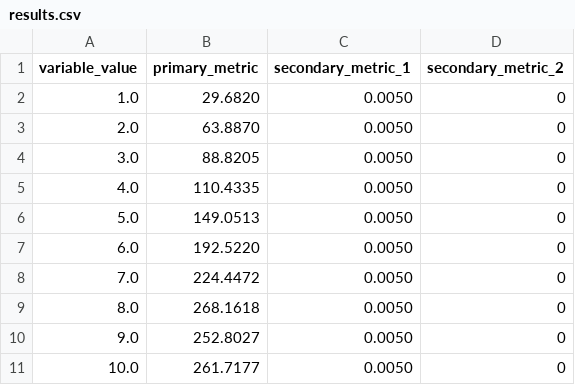
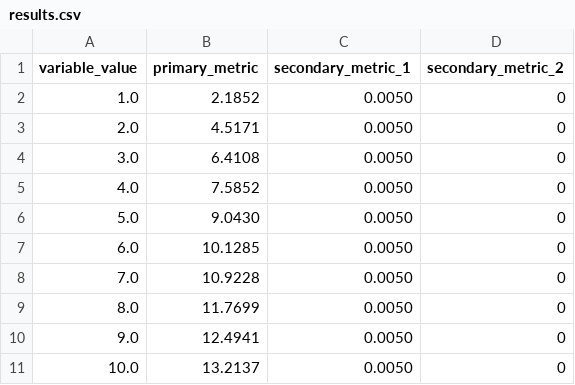
Before and after one commit to PopRangsimann/PLOSHA-RMFR, a CSV file: schemes/fed_dqn/exp3_workload_intensity/results.csv, drawn as a sheet.

```diff
--- a/schemes/fed_dqn/exp3_workload_intensity/results.csv
+++ b/schemes/fed_dqn/exp3_workload_intensity/results.csv
@@ -1,11 +1,11 @@
 variable_value,primary_metric,secondary_metric_1,secondary_metric_2
-1.0,29.6820,0.0050,0
-2.0,63.8870,0.0050,0
-3.0,88.8205,0.0050,0
-4.0,110.4335,0.0050,0
-5.0,149.0513,0.0050,0
-6.0,192.5220,0.0050,0
-7.0,224.4472,0.0050,0
-8.0,268.1618,0.0050,0
-9.0,252.8027,0.0050,0
-10.0,261.7177,0.0050,0
+1.0,2.1852,0.0050,0
+2.0,4.5171,0.0050,0
+3.0,6.4108,0.0050,0
+4.0,7.5852,0.0050,0
+5.0,9.0430,0.0050,0
+6.0,10.1285,0.0050,0
+7.0,10.9228,0.0050,0
+8.0,11.7699,0.0050,0
+9.0,12.4941,0.0050,0
+10.0,13.2137,0.0050,0
```
Also changed, not shown: schemes/fault_tolerant_workflow/exp3_workload_intensity/results.csv, schemes/fault_tolerant_workflow/exp5_loss_exposure/results.csv, 53 other files.
